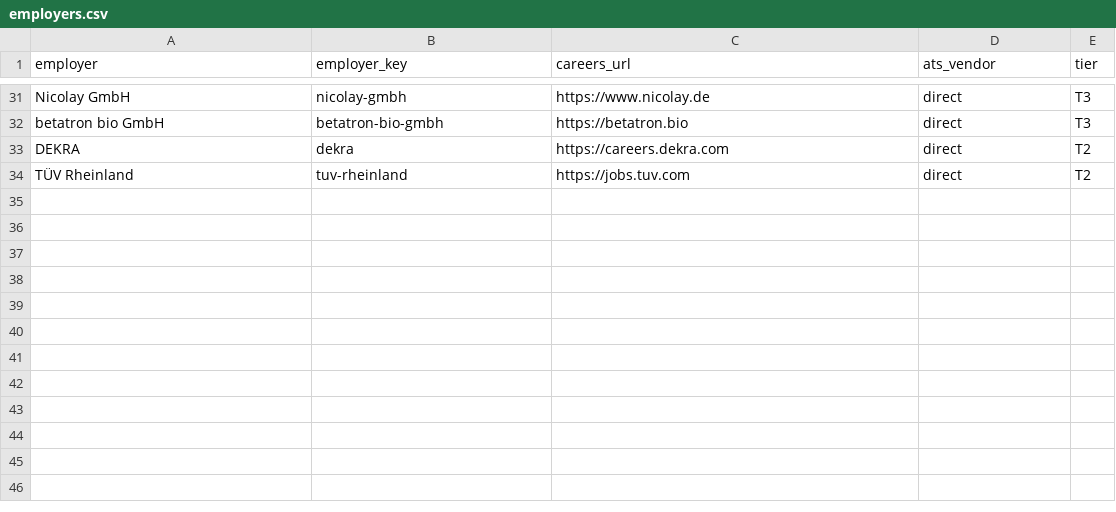
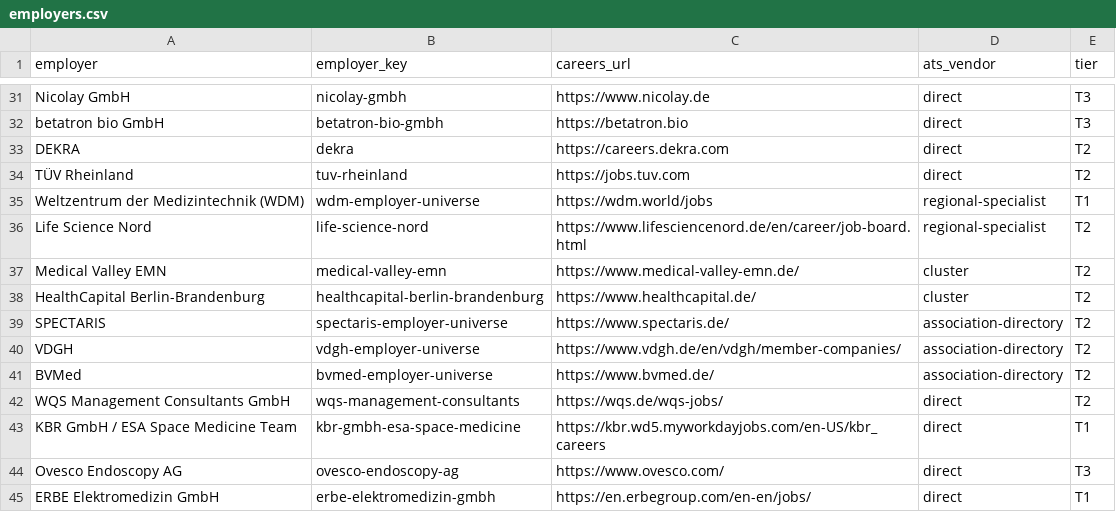
Before and after one commit to globetrottern7/germany-medtech-jobs, a CSV file: state/employers.csv, drawn as a sheet; only a part is shown, gaps mark what is left out.

Commit message:
Expand MedTech employer universe with regional and association sources

```diff
--- a/state/employers.csv
+++ b/state/employers.csv
@@ -34 +34,12 @@ employer,employer_key,careers_url,ats_vendor,tier
 "TÜV Rheinland","tuv-rheinland","https://jobs.tuv.com","direct","T2"
+"Weltzentrum der Medizintechnik (WDM)","wdm-employer-universe","https://wdm.world/jobs","regional-specialist","T1"
+"Life Science Nord","life-science-nord","https://www.lifesciencenord.de/en/career/job-board.html","regional-specialist","T2"
+"Medical Valley EMN","medical-valley-emn","https://www.medical-valley-emn.de/","cluster","T2"
+"HealthCapital Berlin-Brandenburg","healthcapital-berlin-brandenburg","https://www.healthcapital.de/","cluster","T2"
+"SPECTARIS","spectaris-employer-universe","https://www.spectaris.de/","association-directory","T2"
+"VDGH","vdgh-employer-universe","https://www.vdgh.de/en/vdgh/member-companies/","association-directory","T2"
+"BVMed","bvmed-employer-universe","https://www.bvmed.de/","association-directory","T2"
+"WQS Management Consultants GmbH","wqs-management-consultants","https://wqs.de/wqs-jobs/","direct","T2"
+"KBR GmbH / ESA Space Medicine Team","kbr-gmbh-esa-space-medicine","https://kbr.wd5.myworkdayjobs.com/en-US/kbr_careers","direct","T1"
+"Ovesco Endoscopy AG","ovesco-endoscopy-ag","https://www.ovesco.com/","direct","T3"
+"ERBE Elektromedizin GmbH","erbe-elektromedizin-gmbh","https://en.erbegroup.com/en-en/jobs/","direct","T1"
```
